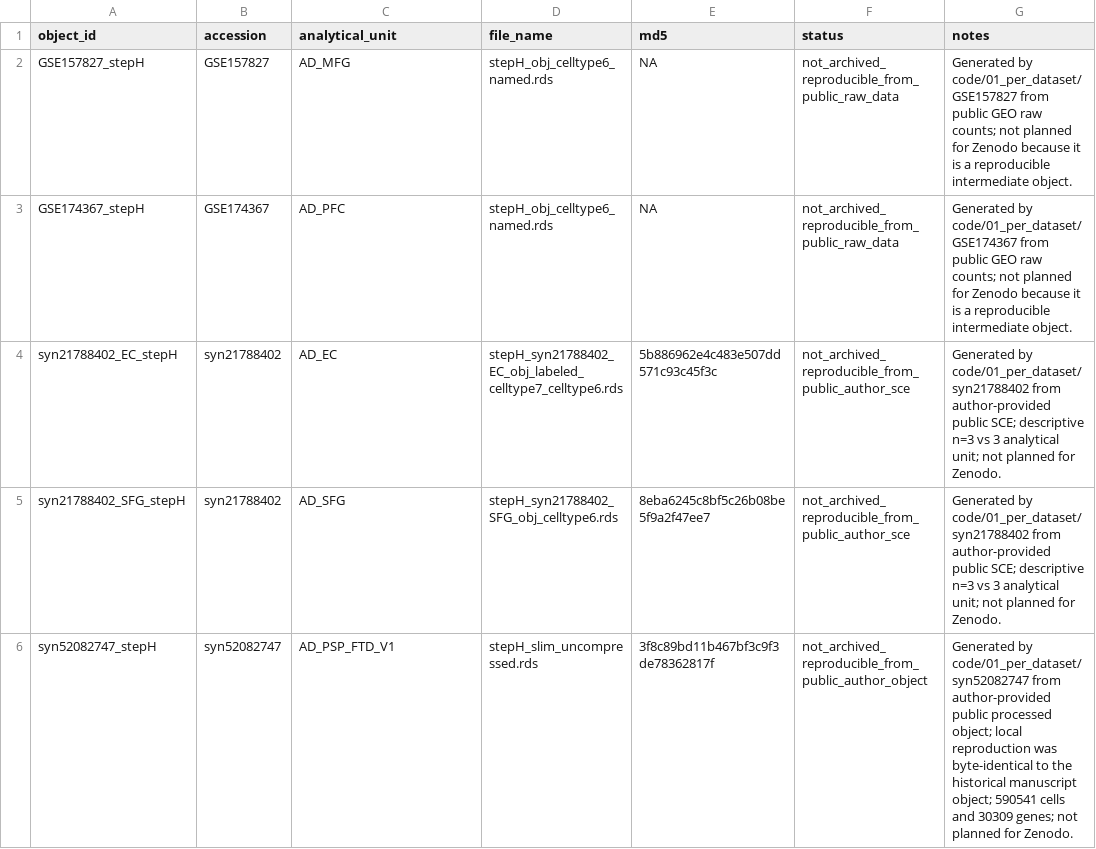
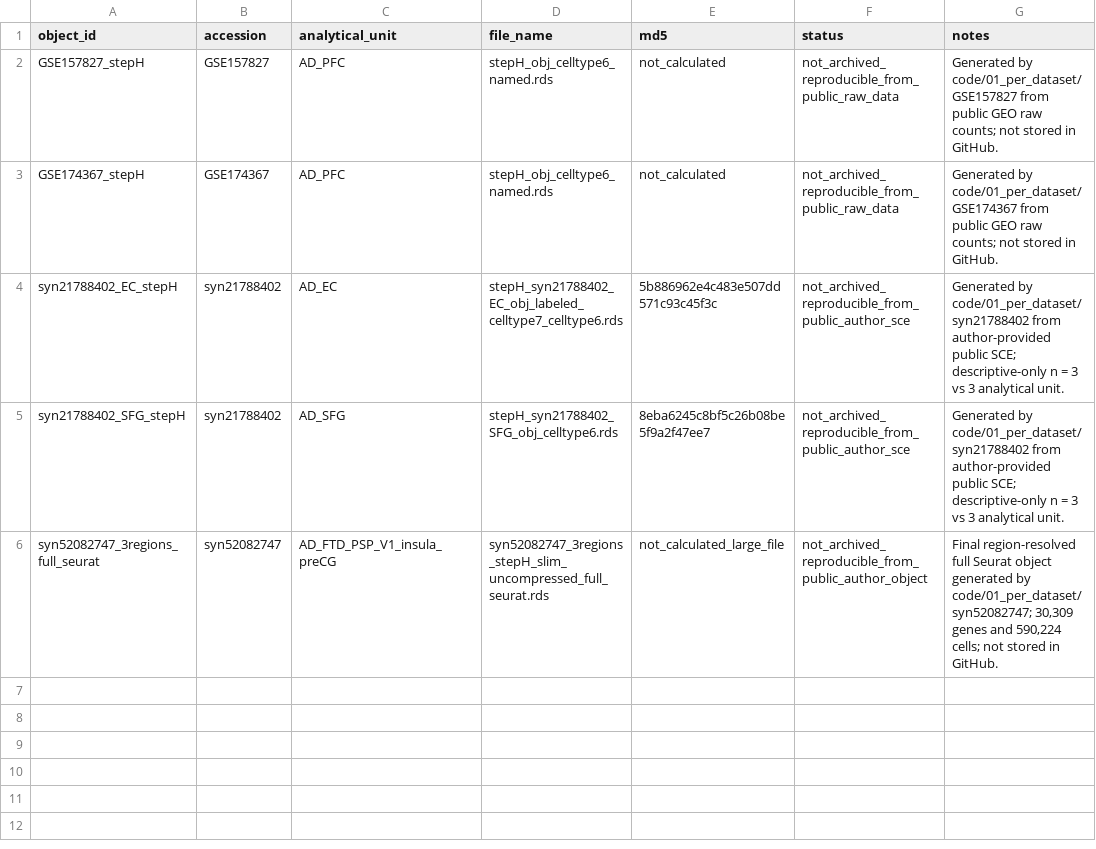
Before and after one commit to tang927liang/tauopathy_UBL3_single_cell_analysis, a TSV file: metadata/processed_objects_manifest.tsv, drawn as a sheet.

```diff
--- a/metadata/processed_objects_manifest.tsv
+++ b/metadata/processed_objects_manifest.tsv
@@ -1,6 +1,6 @@
 object_id	accession	analytical_unit	file_name	md5	status	notes
-GSE157827_stepH	GSE157827	AD_MFG	stepH_obj_celltype6_named.rds	NA	not_archived_reproducible_from_public_raw_data	Generated by code/01_per_dataset/GSE157827 from public GEO raw counts; not planned for Zenodo because it is a reproducible intermediate object.
-GSE174367_stepH	GSE174367	AD_PFC	stepH_obj_celltype6_named.rds	NA	not_archived_reproducible_from_public_raw_data	Generated by code/01_per_dataset/GSE174367 from public GEO raw counts; not planned for Zenodo because it is a reproducible intermediate object.
-syn21788402_EC_stepH	syn21788402	AD_EC	stepH_syn21788402_EC_obj_labeled_celltype7_celltype6.rds	5b886962e4c483e507dd571c93c45f3c	not_archived_reproducible_from_public_author_sce	Generated by code/01_per_dataset/syn21788402 from author-provided public SCE; descriptive n=3 vs 3 analytical unit; not planned for Zenodo.
-syn21788402_SFG_stepH	syn21788402	AD_SFG	stepH_syn21788402_SFG_obj_celltype6.rds	8eba6245c8bf5c26b08be5f9a2f47ee7	not_archived_reproducible_from_public_author_sce	Generated by code/01_per_dataset/syn21788402 from author-provided public SCE; descriptive n=3 vs 3 analytical unit; not planned for Zenodo.
-syn52082747_stepH	syn52082747	AD_PSP_FTD_V1	stepH_slim_uncompressed.rds	3f8c89bd11b467bf3c9f3de78362817f	not_archived_reproducible_from_public_author_object	Generated by code/01_per_dataset/syn52082747 from author-provided public processed object; local reproduction was byte-identical to the historical manuscript object; 590541 cells and 30309 genes; not planned for Zenodo.
+GSE157827_stepH	GSE157827	AD_PFC	stepH_obj_celltype6_named.rds	not_calculated	not_archived_reproducible_from_public_raw_data	Generated by code/01_per_dataset/GSE157827 from public GEO raw counts; not stored in GitHub.
+GSE174367_stepH	GSE174367	AD_PFC	stepH_obj_celltype6_named.rds	not_calculated	not_archived_reproducible_from_public_raw_data	Generated by code/01_per_dataset/GSE174367 from public GEO raw counts; not stored in GitHub.
+syn21788402_EC_stepH	syn21788402	AD_EC	stepH_syn21788402_EC_obj_labeled_celltype7_celltype6.rds	5b886962e4c483e507dd571c93c45f3c	not_archived_reproducible_from_public_author_sce	Generated by code/01_per_dataset/syn21788402 from author-provided public SCE; descriptive-only n = 3 vs 3 analytical unit.
+syn21788402_SFG_stepH	syn21788402	AD_SFG	stepH_syn21788402_SFG_obj_celltype6.rds	8eba6245c8bf5c26b08be5f9a2f47ee7	not_archived_reproducible_from_public_author_sce	Generated by code/01_per_dataset/syn21788402 from author-provided public SCE; descriptive-only n = 3 vs 3 analytical unit.
+syn52082747_3regions_full_seurat	syn52082747	AD_FTD_PSP_V1_insula_preCG	syn52082747_3regions_stepH_slim_uncompressed_full_seurat.rds	not_calculated_large_file	not_archived_reproducible_from_public_author_object	Final region-resolved full Seurat object generated by code/01_per_dataset/syn52082747; 30,309 genes and 590,224 cells; not stored in GitHub.
```
Also changed, not shown: metadata/data_sources.tsv, 35 other files.
